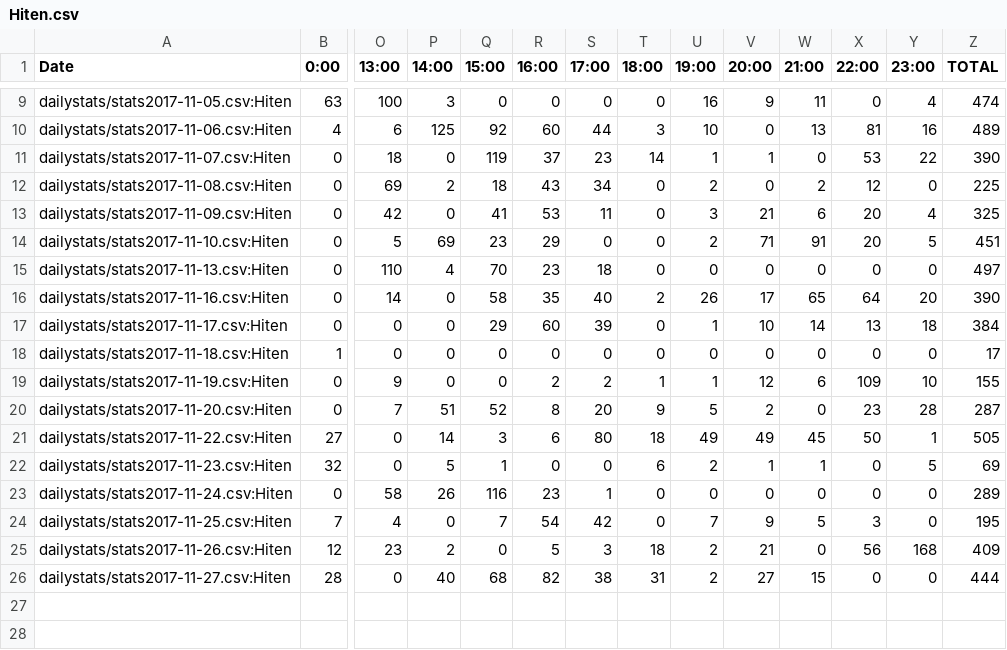
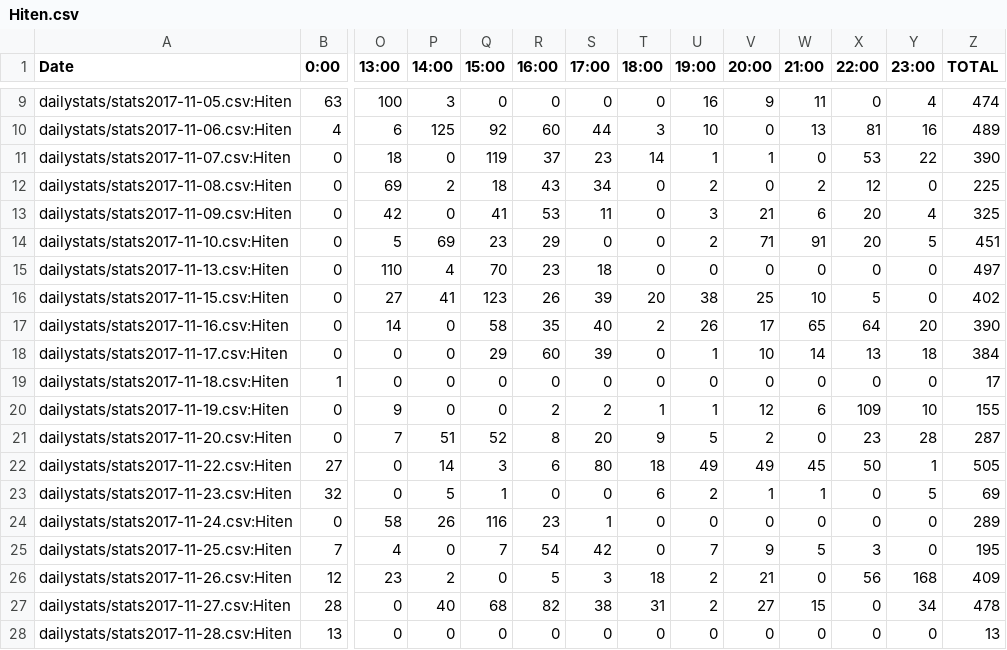
Before and after one commit to kenneththomas/ari4stats, a CSV file: userstats/Hiten.csv, drawn as a sheet; only a part is shown, gaps mark what is left out; addresses are those after the commit; rows hold the shown columns only; the diff names each change by its address in the sheet, - before the commit and + after, or states it on an @@ line.

```diff
--- a/userstats/Hiten.csv
+++ b/userstats/Hiten.csv
+row 16: dailystats/stats2017-11-15.csv:Hiten | 0 | 27 | 41 | 123 | 26 | 39 | 20 | 38 | 25 | 10 | 5 | 0 | 402
-Y27 (23:00): 0
+Y27 (23:00): 34
-Z27 (TOTAL): 444
+Z27 (TOTAL): 478
+row 28: dailystats/stats2017-11-28.csv:Hiten | 13 | 0 | 0 | 0 | 0 | 0 | 0 | 0 | 0 | 0 | 0 | 0 | 13
```
Also changed, not shown: dailystats/stats2017-11-27.csv, userstats/Armando.csv, 40 other files.
